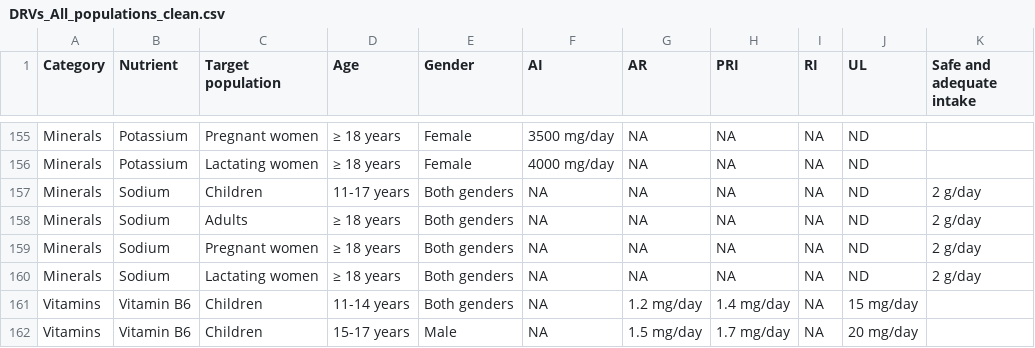
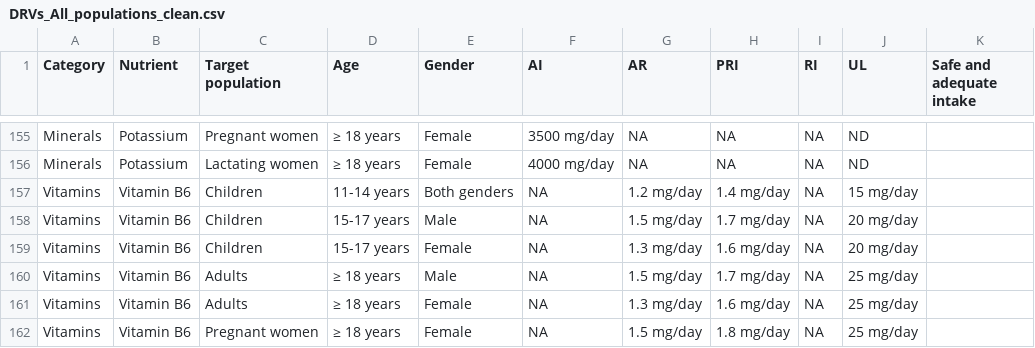
Before and after one commit to erwannhtl/Projet-python-2.0, a CSV file: main/DRVs_All_populations_clean.csv, drawn as a sheet; only a part is shown, gaps mark what is left out; the shorter side is filled out with more unchanged rows; the diff names each change by its address in the sheet, - before the commit and + after, or states it on an @@ line.

```diff
--- a/main/DRVs_All_populations_clean.csv
+++ b/main/DRVs_All_populations_clean.csv
-row 157: Minerals | Sodium | Children | 11-17 years | Both genders | NA | NA | NA | NA | ND | 2 g/day
-row 158: Minerals | Sodium | Adults | ≥ 18 years | Both genders | NA | NA | NA | NA | ND | 2 g/day
-row 159: Minerals | Sodium | Pregnant women | ≥ 18 years | Both genders | NA | NA | NA | NA | ND | 2 g/day
-row 160: Minerals | Sodium | Lactating women | ≥ 18 years | Both genders | NA | NA | NA | NA | ND | 2 g/day
```
Also changed, not shown: main/profil_final.csv, 2 other files.
